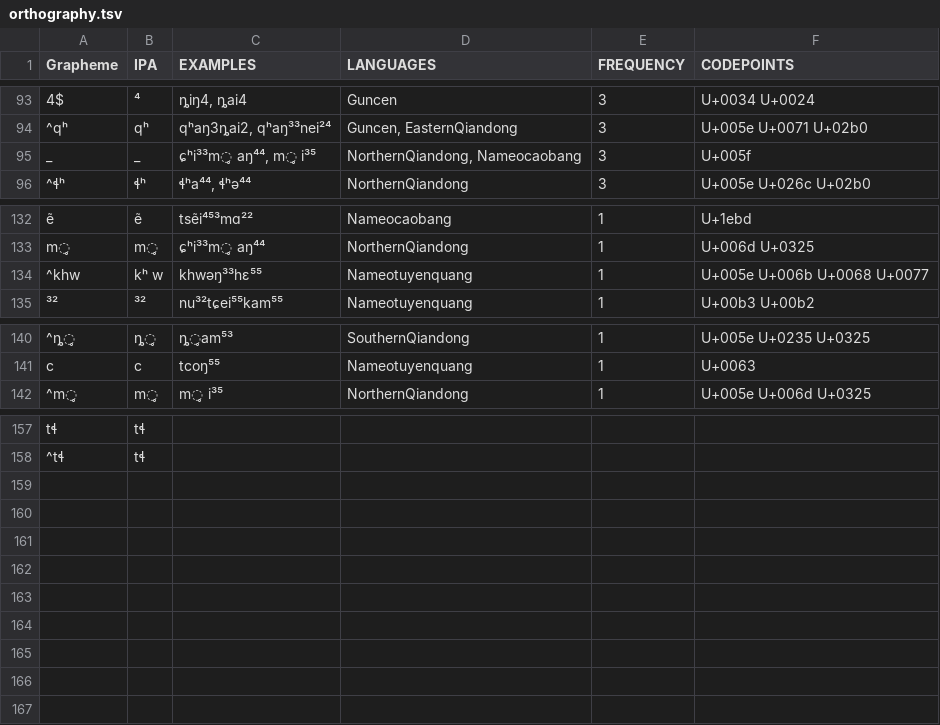
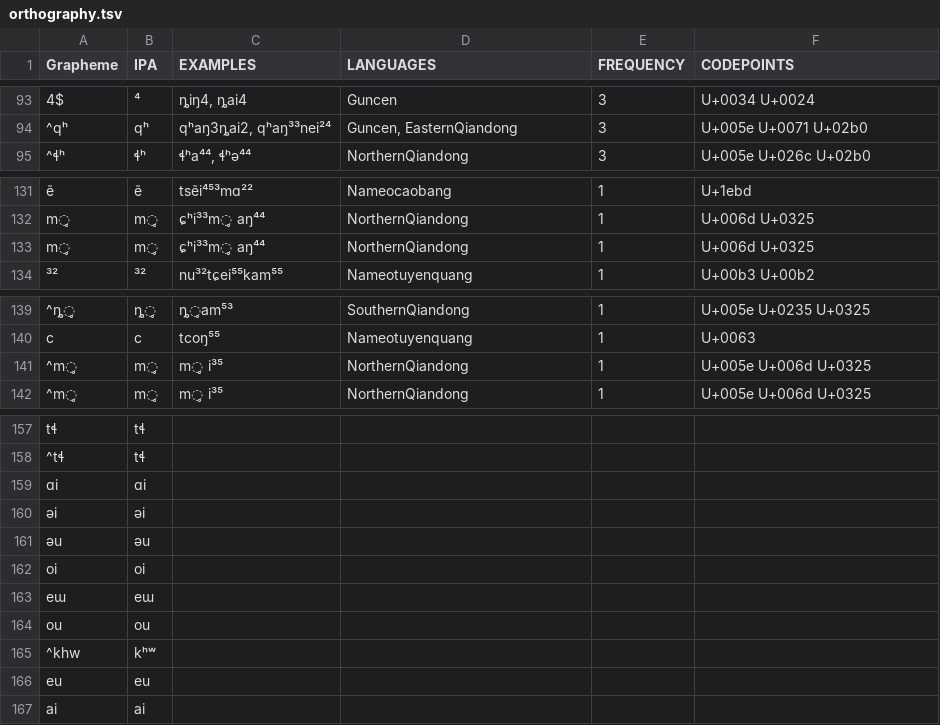
Before and after one commit to lexibank/hsiuhmongmien, a TSV file: etc/orthography.tsv, drawn as a sheet; only a part is shown, gaps mark what is left out; removed rows and columns are numbered as before the commit, all else as after; the diff names each change by its address in the sheet, - before the commit and + after, or states it on an @@ line.

Commit message:
update orthography

```diff
--- a/etc/orthography.tsv
+++ b/etc/orthography.tsv
-row 95: _ | _ | ɕʰi³³m̥ aŋ⁴⁴, m̥ i³⁵ | NorthernQiandong, Nameocaobang | 3 | U+005f
-row 134: ^khw | kʰ w | khwəŋ³³hɛ⁵⁵ | Nameotuyenquang | 1 | U+005e U+006b U+0068 U+0077
+row 133: m̥ | m̥ | ɕʰi³³m̥ aŋ⁴⁴ | NorthernQiandong | 1 | U+006d U+0325
+row 141: ^m̥ | m̥ | m̥ i³⁵ | NorthernQiandong | 1 | U+005e U+006d U+0325
+row 159: ɑi | ɑi
+row 160: əi | əi
+row 161: əu | əu
+row 162: oi | oi
+row 163: eɯ | eɯ
+row 164: ou | ou
+row 165: ^khw | kʰʷ
+row 166: eu | eu
+row 167: ai | ai
```
